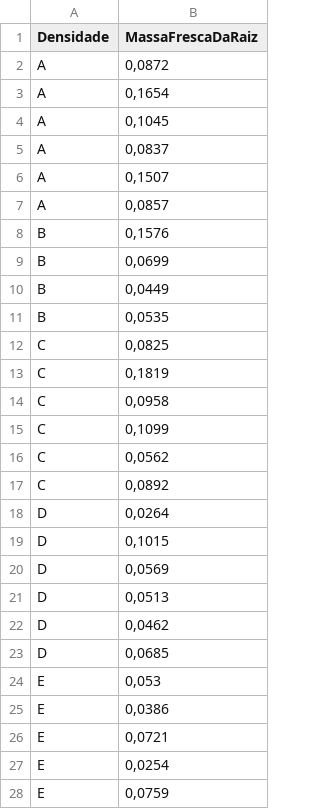
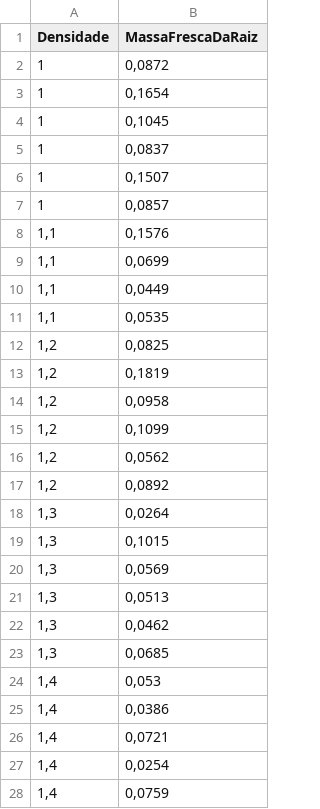
Before and after one commit to PabloChang/R, a CSV file: DIC/DadosExemploDIC.csv, drawn as a sheet; only a part is shown; the diff covers the shown part only.

```diff
--- a/DIC/DadosExemploDIC.csv
+++ b/DIC/DadosExemploDIC.csv
@@ -1,28 +1,28 @@
 Densidade;MassaFrescaDaRaiz
-A;0,0872
-A;0,1654
-A;0,1045
-A;0,0837
-A;0,1507
-A;0,0857
-B;0,1576
-B;0,0699
-B;0,0449
-B;0,0535
-C;0,0825
-C;0,1819
-C;0,0958
-C;0,1099
-C;0,0562
-C;0,0892
-D;0,0264
-D;0,1015
-D;0,0569
-D;0,0513
-D;0,0462
-D;0,0685
-E;0,053
-E;0,0386
-E;0,0721
-E;0,0254
-E;0,0759
+1;0,0872
+1;0,1654
+1;0,1045
+1;0,0837
+1;0,1507
+1;0,0857
+1,1;0,1576
+1,1;0,0699
+1,1;0,0449
+1,1;0,0535
+1,2;0,0825
+1,2;0,1819
+1,2;0,0958
+1,2;0,1099
+1,2;0,0562
+1,2;0,0892
+1,3;0,0264
+1,3;0,1015
+1,3;0,0569
+1,3;0,0513
+1,3;0,0462
+1,3;0,0685
+1,4;0,053
+1,4;0,0386
+1,4;0,0721
+1,4;0,0254
+1,4;0,0759
```
Also changed, not shown: 113 edited cells elsewhere in this file, 1 other file.
